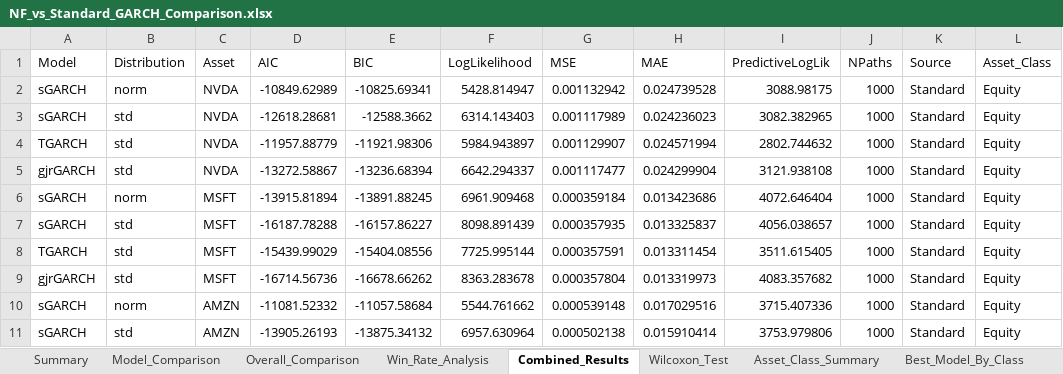
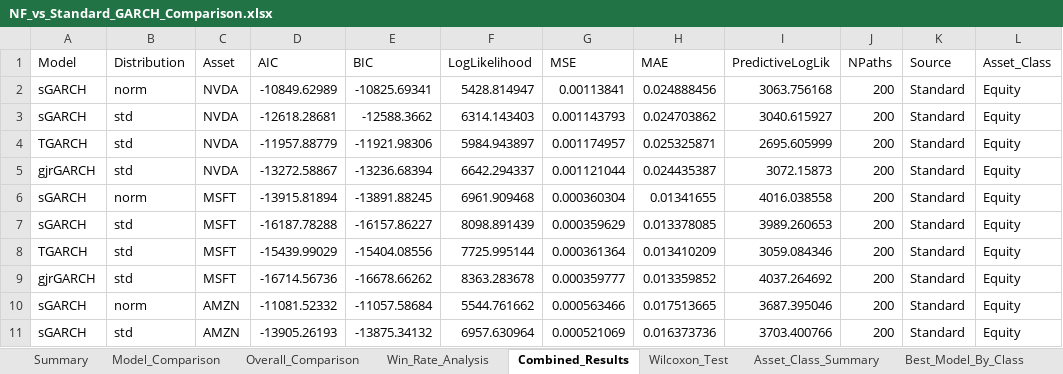
Before and after one commit to AbdullahHassan176/NFGARCH, an Excel workbook: results/chronological/consolidated/NF_vs_Standard_GARCH_Comparison.xlsx, sheet Combined_Results, drawn as a sheet; only a part is shown; values as stored, in another font and other column widths than the file's, no borders; the diff covers the shown part only; the diff names each change by its address in the sheet, - before the commit and + after, or states it on an @@ line.

```diff
--- a/results/chronological/consolidated/NF_vs_Standard_GARCH_Comparison.xlsx (sheet Combined_Results)
+++ b/results/chronological/consolidated/NF_vs_Standard_GARCH_Comparison.xlsx (sheet Combined_Results)
-G2 (MSE): 0.001132942
+G2 (MSE): 0.00113841
-H2 (MAE): 0.024739528
+H2 (MAE): 0.024888456
-I2 (PredictiveLogLik): 3088.98175
+I2 (PredictiveLogLik): 3063.756168
-J2:J11 (NPaths): 1000
+J2:J11 (NPaths): 200
-G3 (MSE): 0.001117989
+G3 (MSE): 0.001143793
-H3 (MAE): 0.024236023
+H3 (MAE): 0.024703862
-I3 (PredictiveLogLik): 3082.382965
+I3 (PredictiveLogLik): 3040.615927
-G4 (MSE): 0.001129907
+G4 (MSE): 0.001174957
-H4 (MAE): 0.024571994
+H4 (MAE): 0.025325871
-I4 (PredictiveLogLik): 2802.744632
+I4 (PredictiveLogLik): 2695.605999
-G5 (MSE): 0.001117477
+G5 (MSE): 0.001121044
-H5 (MAE): 0.024299904
+H5 (MAE): 0.024435387
-I5 (PredictiveLogLik): 3121.938108
+I5 (PredictiveLogLik): 3072.15873
-G6 (MSE): 0.000359184
+G6 (MSE): 0.000360304
-H6 (MAE): 0.013423686
+H6 (MAE): 0.01341655
-I6 (PredictiveLogLik): 4072.646404
+I6 (PredictiveLogLik): 4016.038558
-G7 (MSE): 0.000357935
+G7 (MSE): 0.000359629
-H7 (MAE): 0.013325837
+H7 (MAE): 0.013378085
-I7 (PredictiveLogLik): 4056.038657
+I7 (PredictiveLogLik): 3989.260653
-G8 (MSE): 0.000357591
+G8 (MSE): 0.000361364
-H8 (MAE): 0.013311454
+H8 (MAE): 0.013410209
-I8 (PredictiveLogLik): 3511.615405
+I8 (PredictiveLogLik): 3059.084346
-G9 (MSE): 0.000357804
+G9 (MSE): 0.000359777
-H9 (MAE): 0.013319973
+H9 (MAE): 0.013359852
-I9 (PredictiveLogLik): 4083.357682
+I9 (PredictiveLogLik): 4037.264692
-G10 (MSE): 0.000539148
+G10 (MSE): 0.000563466
-H10 (MAE): 0.017029516
+H10 (MAE): 0.017513665
-I10 (PredictiveLogLik): 3715.407336
+I10 (PredictiveLogLik): 3687.395046
-G11 (MSE): 0.000502138
+G11 (MSE): 0.000521069
-H11 (MAE): 0.015910414
+H11 (MAE): 0.016373736
-I11 (PredictiveLogLik): 3753.979806
+I11 (PredictiveLogLik): 3703.400766
```
Also changed, not shown: 2 added rows, 1 removed row and 180 edited cells elsewhere in this sheet, sheet Model_Comparison, sheet Asset_Class_Summary, sheet Win_Rate_Analysis, sheet Wilcoxon_Test, sheet Best_Model_By_Class, sheet Summary, 1 more sheet, results/chronological/consolidated/NF_GARCH_Results_chronological.xlsx, results/chronological/consolidated/Stress_Testing.xlsx, 26 other files.
